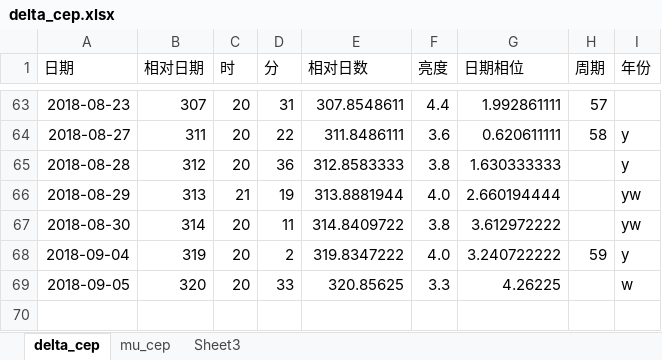
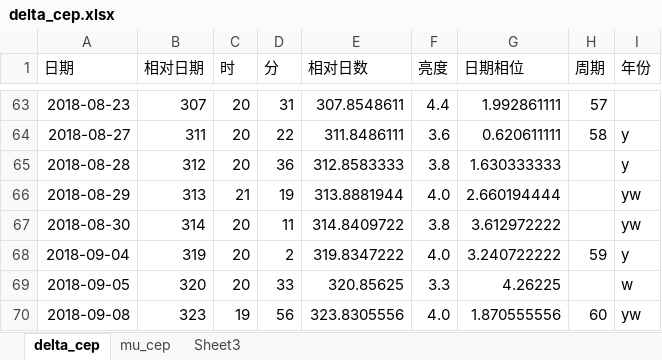
Before and after one commit to rottenweed/calc, an Excel workbook: delta_cep/delta_cep.xlsx, sheet delta_cep, drawn as a sheet; only a part is shown, gaps mark what is left out; values as stored, in another font and other column widths than the file's, no borders; charts and pictures not drawn; the diff names each change by its address in the sheet, - before the commit and + after, or states it on an @@ line.

Commit message:
Add Vstar data

```diff
--- a/delta_cep/delta_cep.xlsx (sheet delta_cep)
+++ b/delta_cep/delta_cep.xlsx (sheet delta_cep)
+row 70: 2018-09-08 | 323 | 19 | 56 | 323.8305556 | 4.0 | 1.870555556 | 60 | yw
```
Also changed, not shown: sheet mu_cep, charts or pictures.
